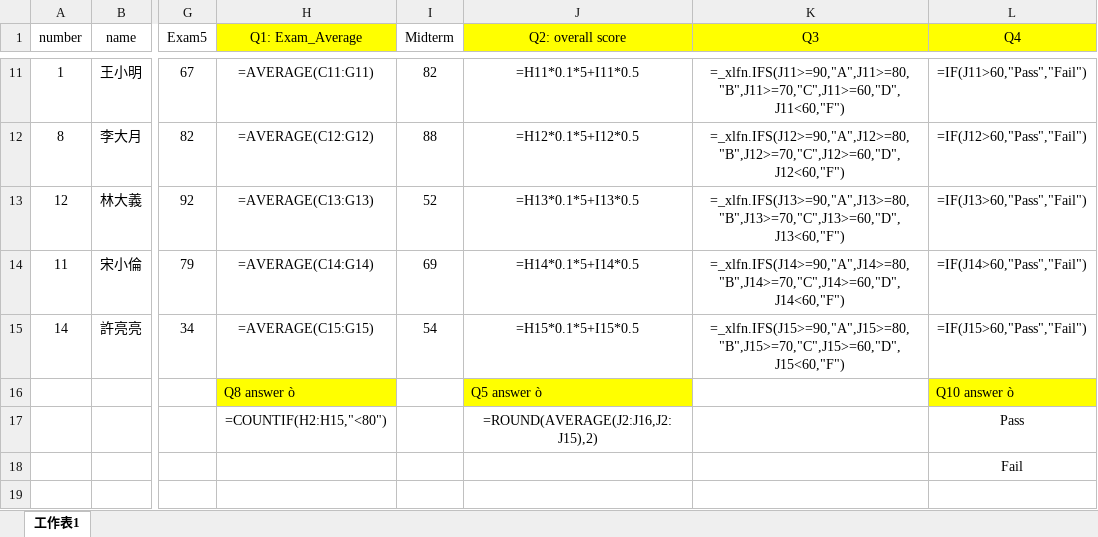
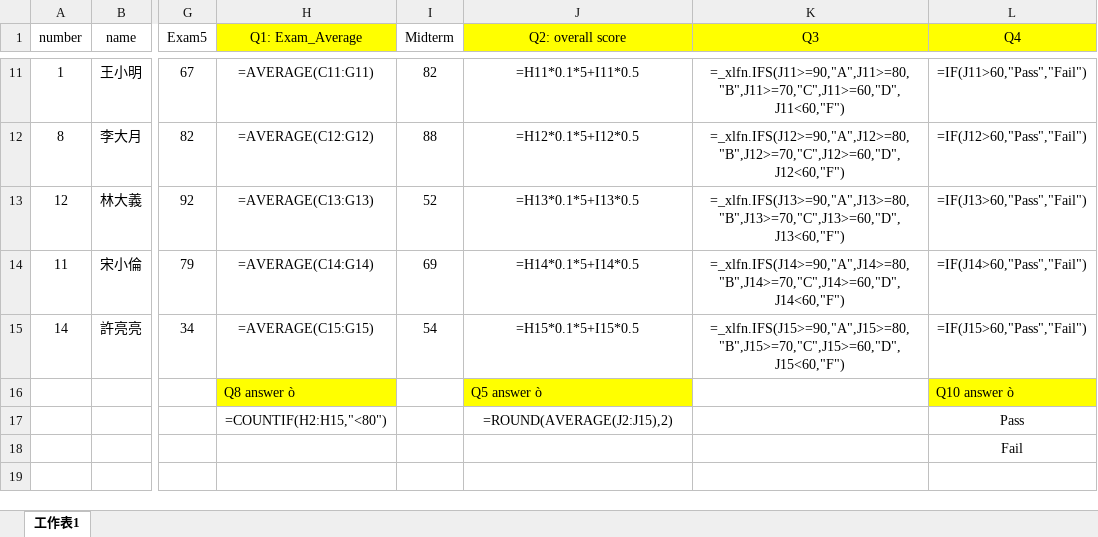
Before and after one commit to 112303081-glitch/1141_IntroToCS_112303081, an Excel workbook: HW3_Excel1/HW3_112303081.xlsx, sheet 工作表1, drawn as a sheet; only a part is shown, gaps mark what is left out; values as stored, in another font and other column widths than the file's, no borders; formulas are shown in place of their values; charts and pictures and conditional formats not drawn; the diff names each change by its address in the sheet, - before the commit and + after, or states it on an @@ line.

Commit message:
Update HW3_112303081.xlsx

```diff
--- a/HW3_Excel1/HW3_112303081.xlsx (sheet 工作表1)
+++ b/HW3_Excel1/HW3_112303081.xlsx (sheet 工作表1)
-J17 (Q2: overall score): =ROUND(AVERAGE(J2:J16,J2:J15),2)
+J17 (Q2: overall score): =ROUND(AVERAGE(J2:J15),2)
```
Also changed, not shown: charts or pictures.
